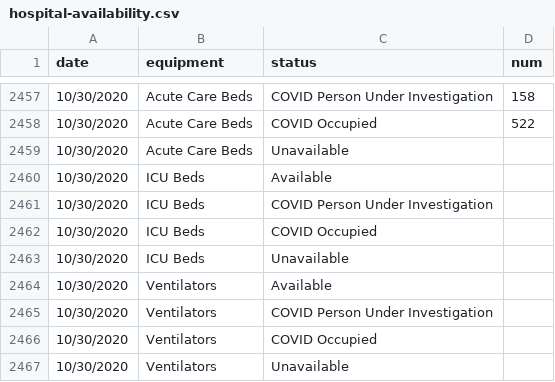
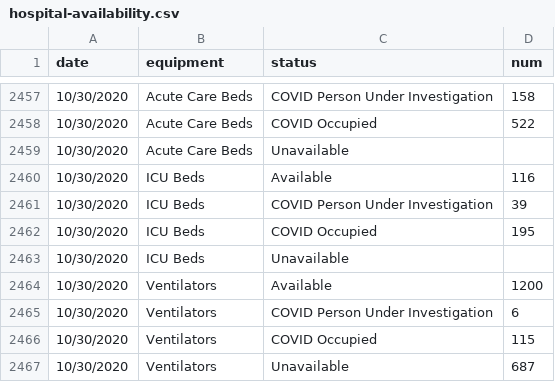
Before and after one commit to CityOfLosAngeles/covid19-indicators, a CSV file: data/hospital-availability.csv, drawn as a sheet; only a part is shown, gaps mark what is left out.

Commit message:
Update data

```diff
--- a/data/hospital-availability.csv
+++ b/data/hospital-availability.csv
@@ -2459,9 +2459,9 @@ date,equipment,status,num
 10/30/2020,Acute Care Beds,Unavailable,
-10/30/2020,ICU Beds,Available,
-10/30/2020,ICU Beds,COVID Person Under Investigation,
-10/30/2020,ICU Beds,COVID Occupied,
+10/30/2020,ICU Beds,Available,116
+10/30/2020,ICU Beds,COVID Person Under Investigation,39
+10/30/2020,ICU Beds,COVID Occupied,195
 10/30/2020,ICU Beds,Unavailable,
-10/30/2020,Ventilators,Available,
-10/30/2020,Ventilators,COVID Person Under Investigation,
-10/30/2020,Ventilators,COVID Occupied,
-10/30/2020,Ventilators,Unavailable,
+10/30/2020,Ventilators,Available,1200
+10/30/2020,Ventilators,COVID Person Under Investigation,6
+10/30/2020,Ventilators,COVID Occupied,115
+10/30/2020,Ventilators,Unavailable,687
```
